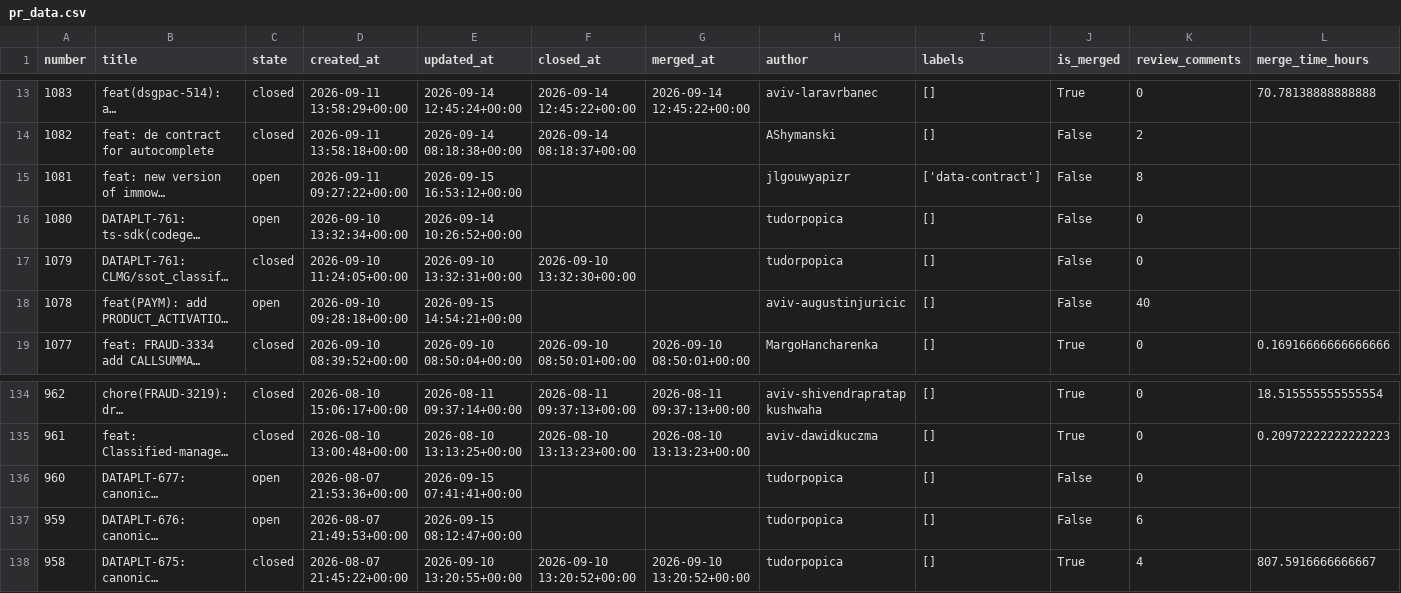
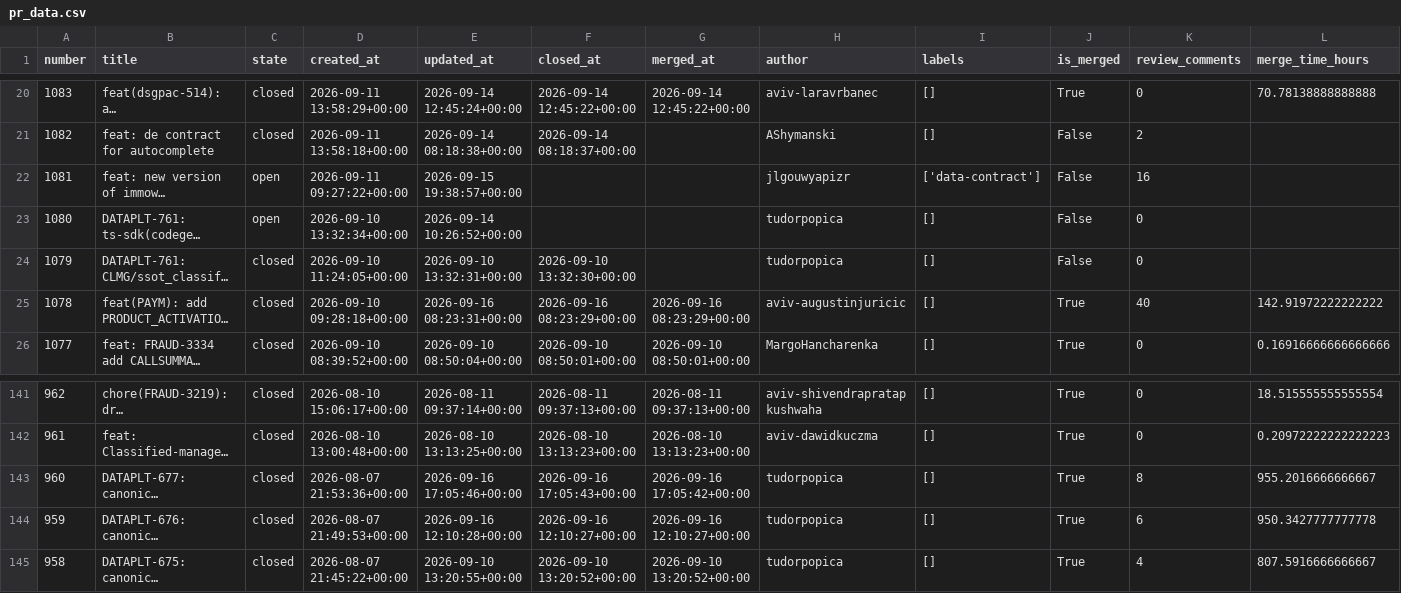
Before and after one commit to aviv-fathallahelmasri/github-pr-analytics, a CSV file: dashboard/data/pr_data.csv, drawn as a sheet; only a part is shown, gaps mark what is left out; long unchanged cells end in …; addresses are those after the commit; the diff covers the shown part only; the diff names each change by its address in the sheet, - before the commit and + after, or states it on an @@ line.

```diff
--- a/dashboard/data/pr_data.csv
+++ b/dashboard/data/pr_data.csv
-E22 (updated_at): 2026-09-15 16:53:12+00:00
+E22 (updated_at): 2026-09-15 19:38:57+00:00
-K22 (review_comments): 8
+K22 (review_comments): 16
-C25 (state): open
+C25 (state): closed
-E25 (updated_at): 2026-09-15 14:54:21+00:00
+E25 (updated_at): 2026-09-16 08:23:31+00:00
-F25 (closed_at): (empty)
+F25 (closed_at): 2026-09-16 08:23:29+00:00
-G25 (merged_at): (empty)
+G25 (merged_at): 2026-09-16 08:23:29+00:00
-J25 (is_merged): False
+J25 (is_merged): True
-L25 (merge_time_hours): (empty)
+L25 (merge_time_hours): 142.91972222222222
-C143:C144 (state): open
+C143:C144 (state): closed
-E143 (updated_at): 2026-09-15 07:41:41+00:00
+E143 (updated_at): 2026-09-16 17:05:46+00:00
-F143 (closed_at): (empty)
+F143 (closed_at): 2026-09-16 17:05:43+00:00
-G143 (merged_at): (empty)
+G143 (merged_at): 2026-09-16 17:05:42+00:00
-J143:J144 (is_merged): False
+J143:J144 (is_merged): True
-K143 (review_comments): 0
+K143 (review_comments): 8
-L143 (merge_time_hours): (empty)
+L143 (merge_time_hours): 955.2016666666667
-E144 (updated_at): 2026-09-15 08:12:47+00:00
+E144 (updated_at): 2026-09-16 12:10:28+00:00
-F144 (closed_at): (empty)
+F144 (closed_at): 2026-09-16 12:10:27+00:00
-G144 (merged_at): (empty)
+G144 (merged_at): 2026-09-16 12:10:27+00:00
-L144 (merge_time_hours): (empty)
+L144 (merge_time_hours): 950.3427777777778
```
Also changed, not shown: 7 added rows and 22 edited cells elsewhere in this file, 2 other files.
